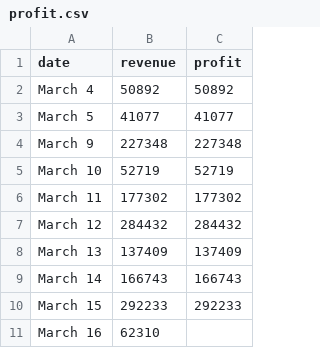
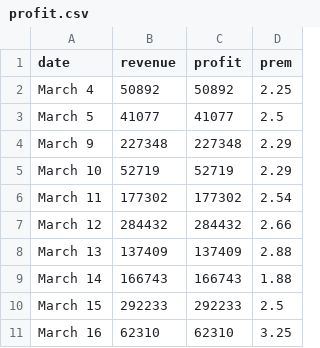
Before and after one commit to abalcs/Bitcoin-Arbitrage, a CSV file: src/data/profit.csv, drawn as a sheet; the diff names each change by its address in the sheet, - before the commit and + after, or states it on an @@ line.

```diff
--- a/src/data/profit.csv
+++ b/src/data/profit.csv
+column D (prem), rows 2-11: 2.25 | 2.5 | 2.29 | 2.29 | 2.54 | 2.66 | 2.88 | 1.88 | 2.5 | 3.25
-C11 (profit): (empty)
+C11 (profit): 62310
```
Also changed, not shown: 6 other files.
